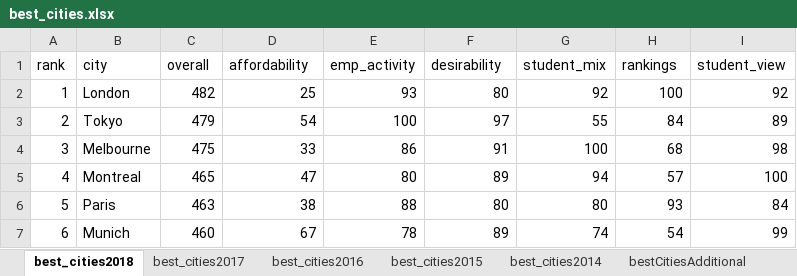
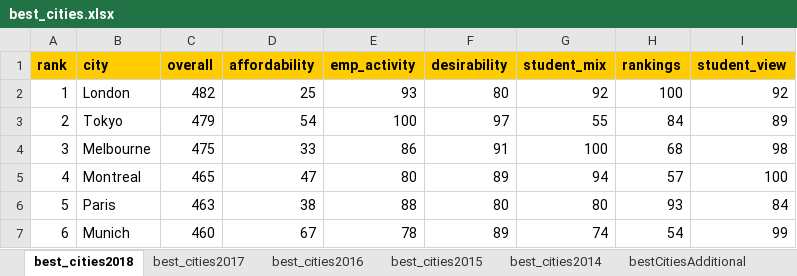
Before and after one commit to lrodrigocareaga/ProjectCities, an Excel workbook: best_cities.xlsx, sheet best_cities2018, drawn as a sheet; only a part is shown; values as stored, in another font and other column widths than the file's, no borders; charts and pictures not drawn; the diff names each change by its address in the sheet, - before the commit and + after, or states it on an @@ line.

```diff
--- a/best_cities.xlsx (sheet best_cities2018)
+++ b/best_cities.xlsx (sheet best_cities2018)
@@ A1:I1 fill: none → #FFCC00, bold: off → on @@
```
Also changed, not shown: sheet best_cities2017, sheet bestCitiesAdditional, sheet best_cities2014, sheet best_cities2015, sheet best_cities2016, sheet unisPerCity, other sheet tabs, charts or pictures.
